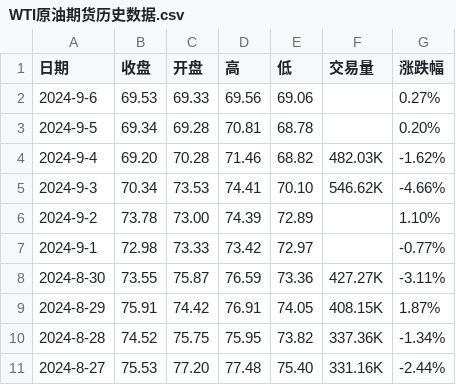
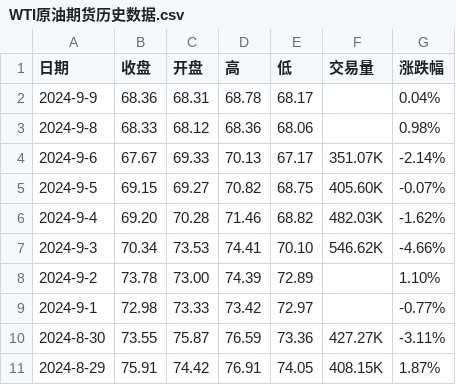
Before and after one commit to huanhuanbass/Bunker, a CSV file: WTI原油期货历史数据.csv, drawn as a sheet; only a part is shown; the shorter side is filled out with more unchanged rows.

Commit message:
Add files via upload

```diff
--- a/WTI原油期货历史数据.csv
+++ b/WTI原油期货历史数据.csv
@@ -1,4 +1,6 @@
 "日期","收盘","开盘","高","低","交易量","涨跌幅"
-"2024-9-6","69.53","69.33","69.56","69.06","","0.27%"
-"2024-9-5","69.34","69.28","70.81","68.78","","0.20%"
+"2024-9-9","68.36","68.31","68.78","68.17","","0.04%"
+"2024-9-8","68.33","68.12","68.36","68.06","","0.98%"
+"2024-9-6","67.67","69.33","70.13","67.17","351.07K","-2.14%"
+"2024-9-5","69.15","69.27","70.82","68.75","405.60K","-0.07%"
 "2024-9-4","69.20","70.28","71.46","68.82","482.03K","-1.62%"
```
